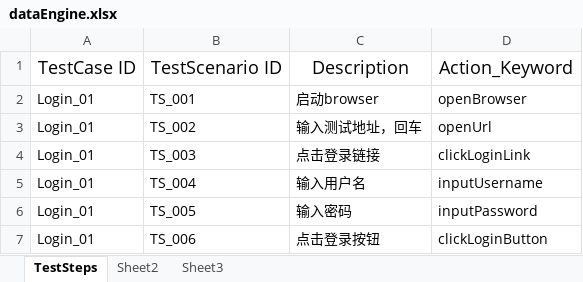
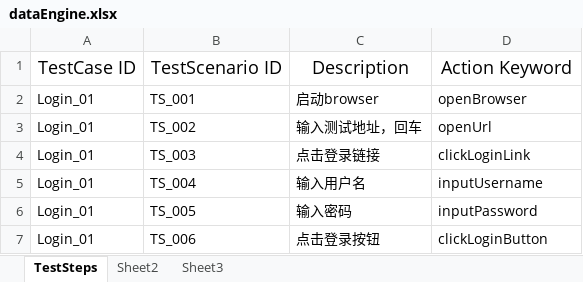
Before and after one commit to jamie0803/KeyWordsDrivenFrameWork, an Excel workbook: src/main/java/dataEngine/dataEngine.xlsx, sheet TestSteps, drawn as a sheet; values as stored, in another font and other column widths than the file's, no borders; the diff names each change by its address in the sheet, - before the commit and + after, or states it on an @@ line.

```diff
--- a/src/main/java/dataEngine/dataEngine.xlsx (sheet TestSteps)
+++ b/src/main/java/dataEngine/dataEngine.xlsx (sheet TestSteps)
-D1: Action_Keyword
+D1: Action Keyword
```
Also changed, not shown: 1 other file.
